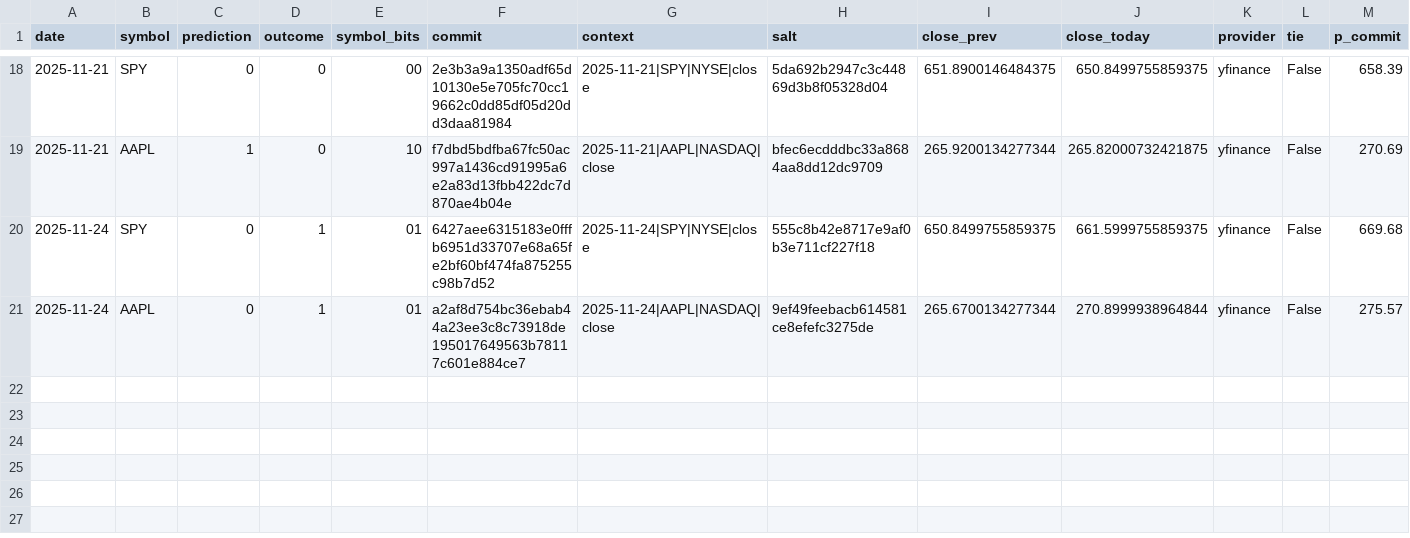
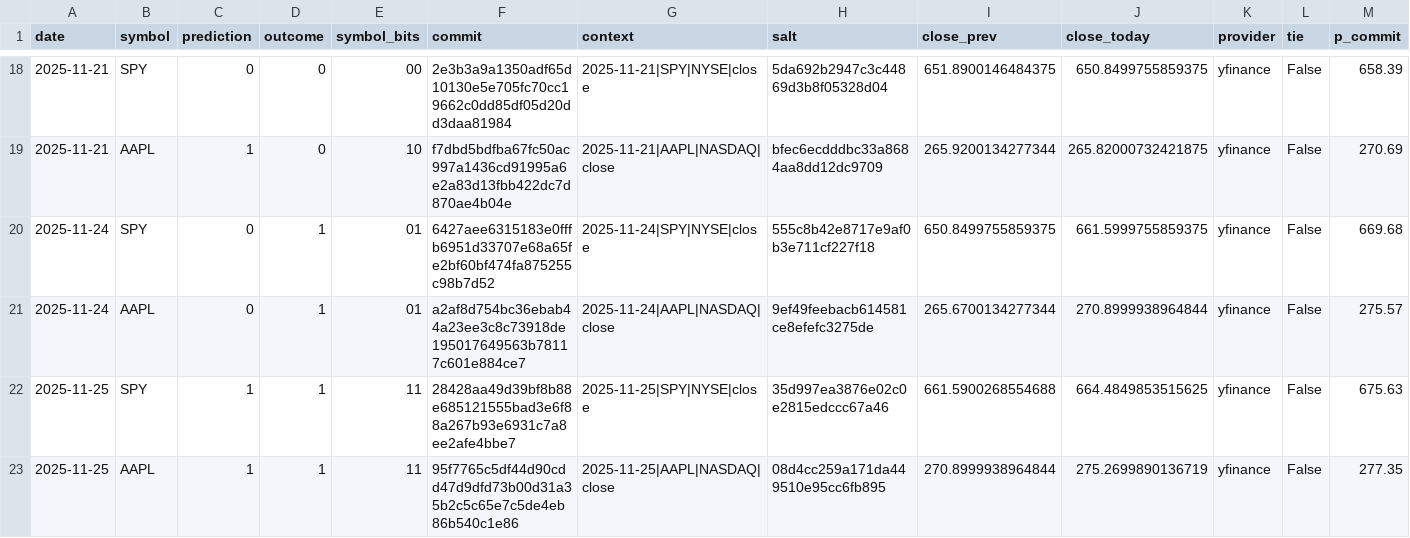
Before and after one commit to pqcnerd/rrpe-drbg, a CSV file: outputs/entropy_log.csv, drawn as a sheet; only a part is shown, gaps mark what is left out; rows hold the shown columns only; the diff names each change by its address in the sheet, - before the commit and + after, or states it on an @@ line.

```diff
--- a/outputs/entropy_log.csv
+++ b/outputs/entropy_log.csv
+row 22: 2025-11-25 | SPY | 1 | 1 | 11 | 28428aa49d39bf8b88e685121555bad3e6f88a267b93e6931c7a8ee2afe4bbe7 | 2025-11-25|SPY|NYSE|close | 35d997ea3876e02c0e2815edccc67a46 | 661.5900268554688 | 664.4849853515625 | yfinance | False | 675.63
+row 23: 2025-11-25 | AAPL | 1 | 1 | 11 | 95f7765c5df44d90cdd47d9dfd73b00d31a35b2c5c65e7c5de4eb86b540c1e86 | 2025-11-25|AAPL|NASDAQ|close | 08d4cc259a171da449510e95cc6fb895 | 270.8999938964844 | 275.2699890136719 | yfinance | False | 277.35
```
Also changed, not shown: 1 other file.
